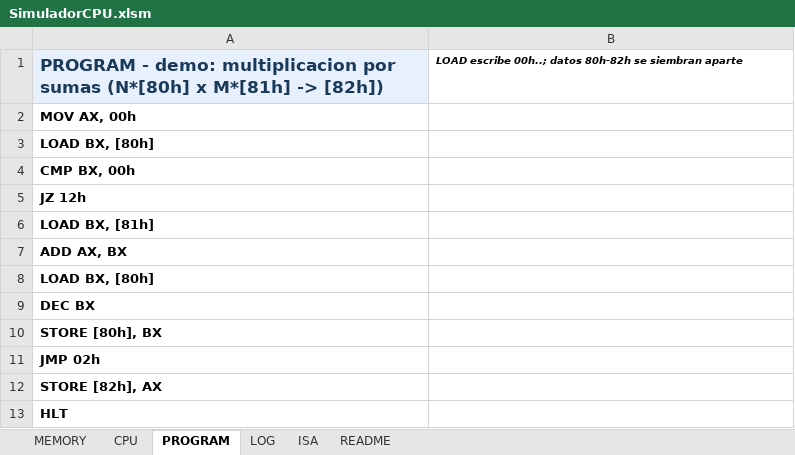
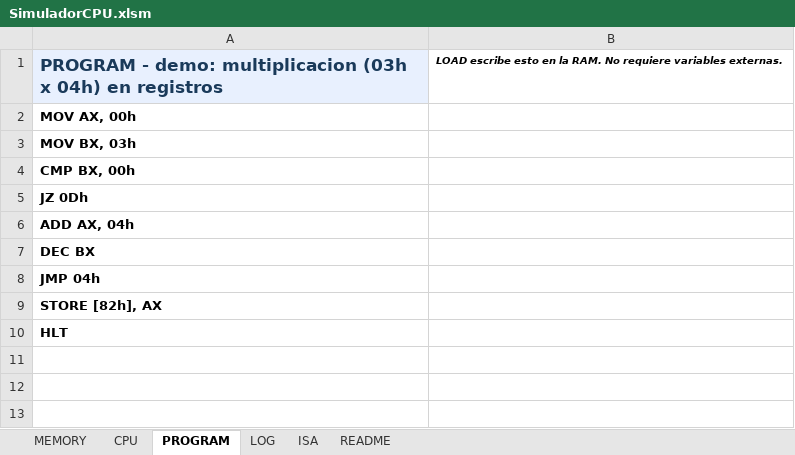
Before and after one commit to AHS-Hernandez/parcial1-SIS131, an Excel workbook: SimuladorCPU.xlsm, sheet PROGRAM, drawn as a sheet; values as stored, in another font and other column widths than the file's, no borders; removed rows and columns are numbered as before the commit, all else as after; the diff names each change by its address in the sheet, - before the commit and + after, or states it on an @@ line.

```diff
--- a/SimuladorCPU.xlsm (sheet PROGRAM)
+++ b/SimuladorCPU.xlsm (sheet PROGRAM)
-row 1: PROGRAM - demo: multiplicacion por sumas (N*[80h] x M*[81h] -> [82h]) | LOAD escribe 00h..; datos 80h-82h se siembran aparte
+row 1: PROGRAM - demo: multiplicacion (03h x 04h) en registros | LOAD escribe esto en la RAM. No requiere variables externas.
-A3: LOAD BX, [80h]
+A3: MOV BX, 03h
-A5: JZ 12h
+A5: JZ 0Dh
-A6: LOAD BX, [81h]
+A6: ADD AX, 04h
-row 7: ADD AX, BX
-row 8: LOAD BX, [80h]
-A8: STORE [80h], BX
+A8: JMP 04h
-row 11: JMP 02h
```
Also changed, not shown: sheet LOG, sheet CPU, sheet MEMORY, sheet README, charts or pictures.
